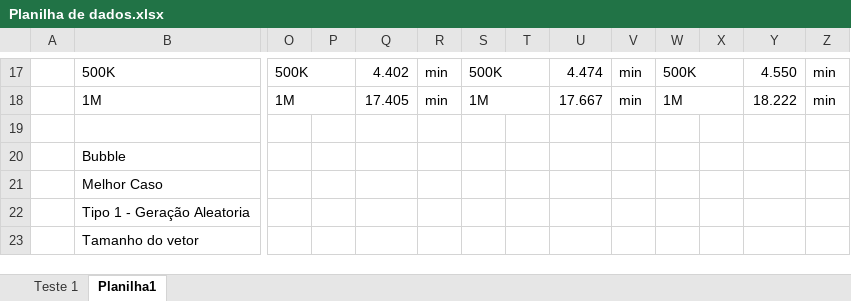
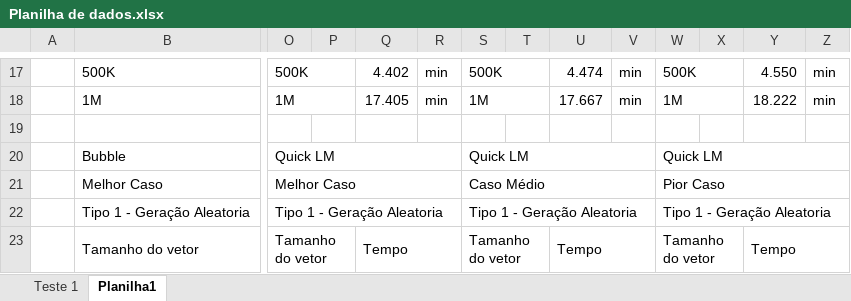
Before and after one commit to Zaldef/Projeto-II-Estrutura-de-Dados, an Excel workbook: Planilha de dados.xlsx, sheet Planilha1, drawn as a sheet; only a part is shown, gaps mark what is left out; values as stored, in another font and other column widths than the file's, no cell formats; the diff covers the shown part only; the diff names each change by its address in the sheet, - before the commit and + after, or states it on an @@ line.

Commit message:
Update Planilha de dados.xlsx

```diff
--- a/Planilha de dados.xlsx (sheet Planilha1)
+++ b/Planilha de dados.xlsx (sheet Planilha1)
-O20: (empty)
+O20: Quick LM
+O20:R20 merged
-S20: (empty)
+S20: Quick LM
+S20:V20 merged
-W20: (empty)
+W20: Quick LM
+W20:Z20 merged
-O21: (empty)
+O21: Melhor Caso
+O21:R21 merged
-S21: (empty)
+S21: Caso Médio
+S21:V21 merged
-W21: (empty)
+W21: Pior Caso
+W21:Z21 merged
-O22: (empty)
+O22: Tipo 1 - Geração Aleatoria
+O22:R22 merged
-S22: (empty)
+S22: Tipo 1 - Geração Aleatoria
+S22:V22 merged
-W22: (empty)
+W22: Tipo 1 - Geração Aleatoria
+W22:Z22 merged
-O23: (empty)
+O23: Tamanho do vetor
+O23:P23 merged
-Q23: (empty)
+Q23: Tempo
+Q23:R23 merged
-S23: (empty)
+S23: Tamanho do vetor
+S23:T23 merged
-U23: (empty)
+U23: Tempo
+U23:V23 merged
-W23: (empty)
+W23: Tamanho do vetor
+W23:X23 merged
-Y23: (empty)
+Y23: Tempo
+Y23:Z23 merged
```
Also changed, not shown: 225 edited cells and merged cells elsewhere in this sheet, cell formats.
